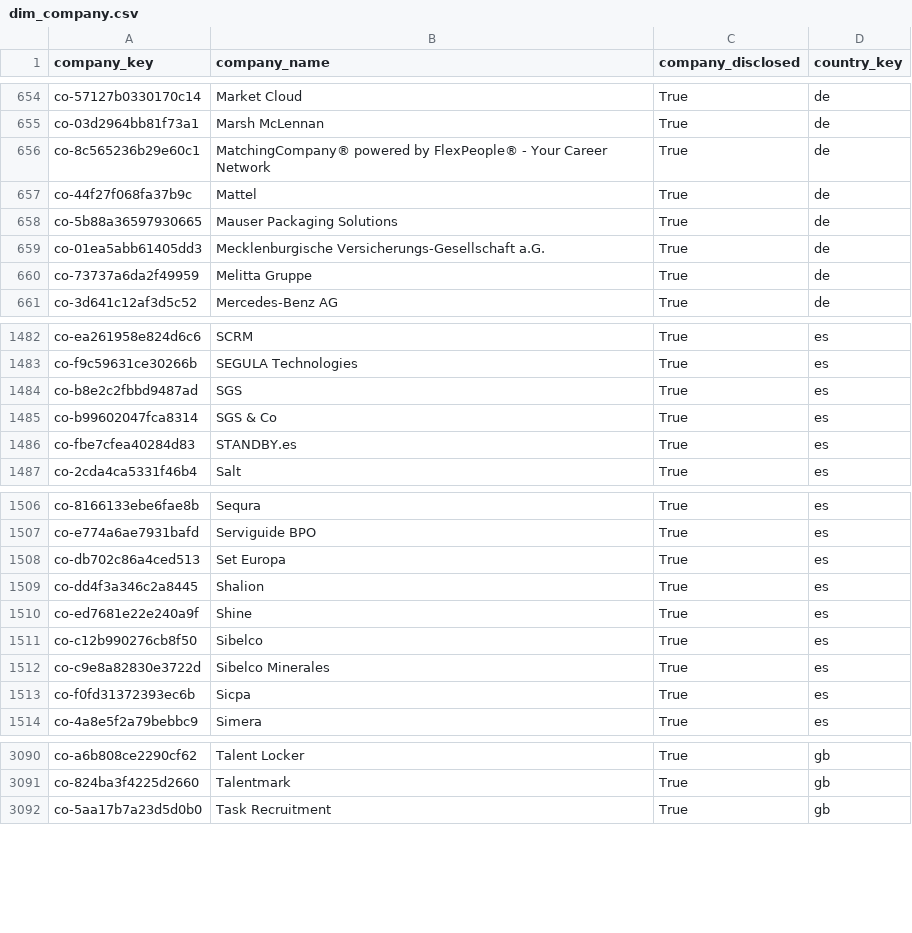
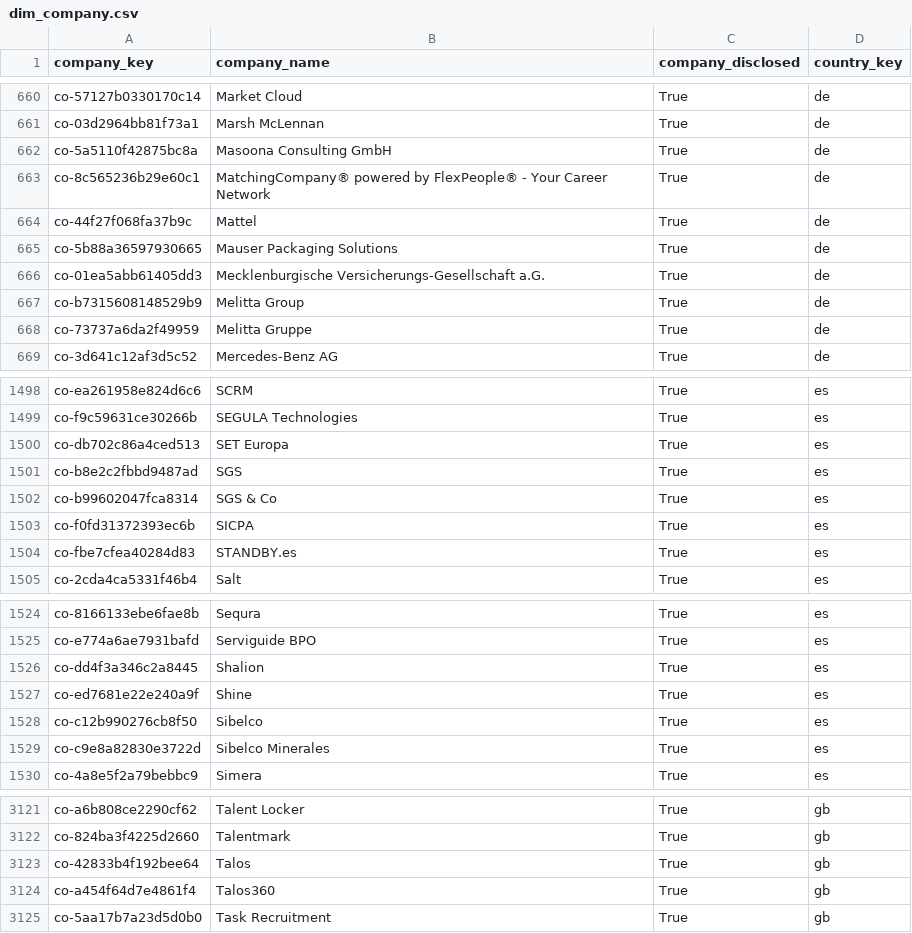
Before and after one commit to italofvaz/european-job-market-analysis, a CSV file: data/processed/dim_company.csv, drawn as a sheet; only a part is shown, gaps mark what is left out; removed rows and columns are numbered as before the commit, all else as after; the diff covers the shown part only; the diff names each change by its address in the sheet, - before the commit and + after, or states it on an @@ line.

```diff
--- a/data/processed/dim_company.csv
+++ b/data/processed/dim_company.csv
+row 662: co-5a5110f42875bc8a | Masoona Consulting GmbH | True | de
+row 667: co-b7315608148529b9 | Melitta Group | True | de
+row 1500: co-db702c86a4ced513 | SET Europa | True | es
+row 1503: co-f0fd31372393ec6b | SICPA | True | es
-row 1508: co-db702c86a4ced513 | Set Europa | True | es
-row 1513: co-f0fd31372393ec6b | Sicpa | True | es
+row 3123: co-42833b4f192bee64 | Talos | True | gb
+row 3124: co-a454f64d7e4861f4 | Talos360 | True | gb
```
Also changed, not shown: 32 added rows and 1 removed row elsewhere in this file, data/logs/collection_runs.csv, data/processed/bridge_job_skills.csv, 11 other files.
